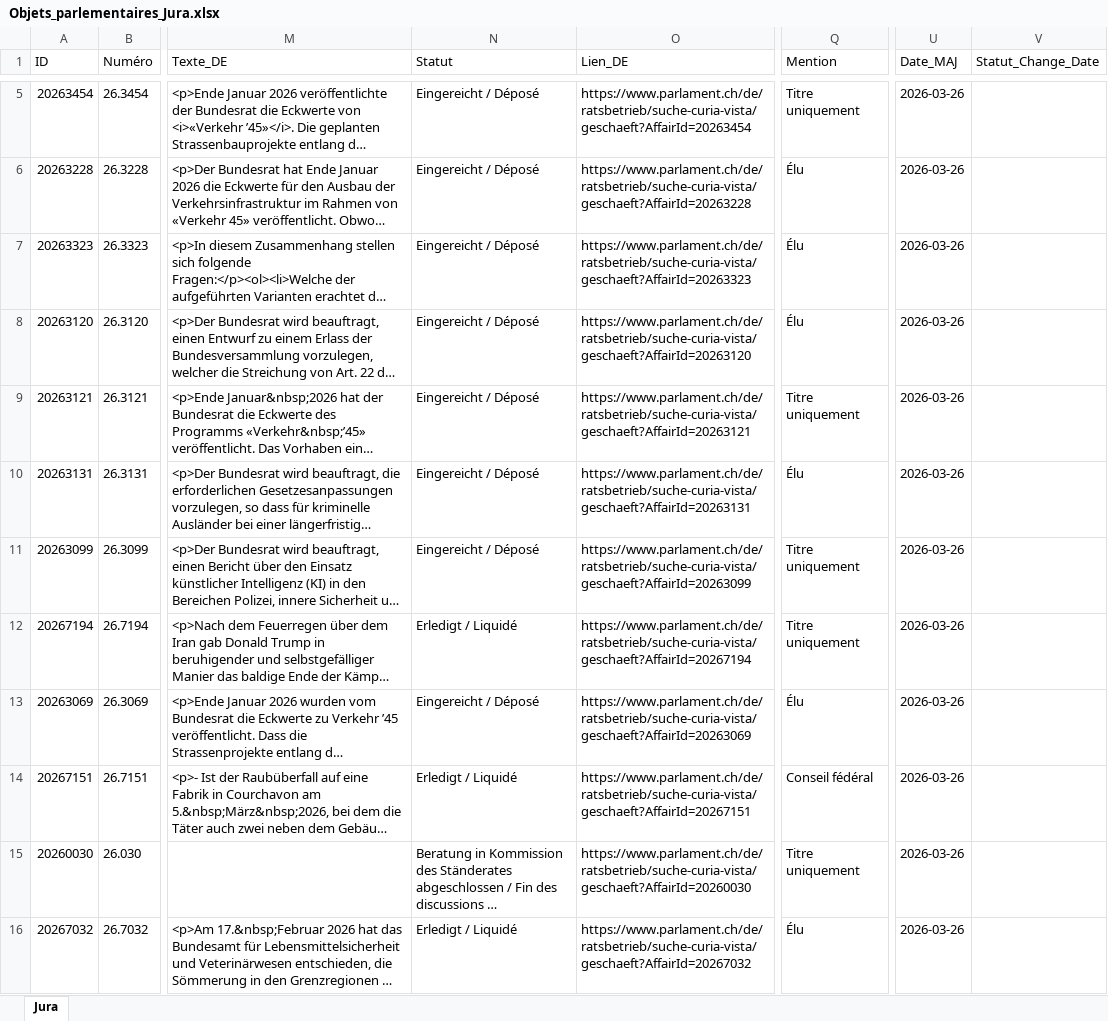
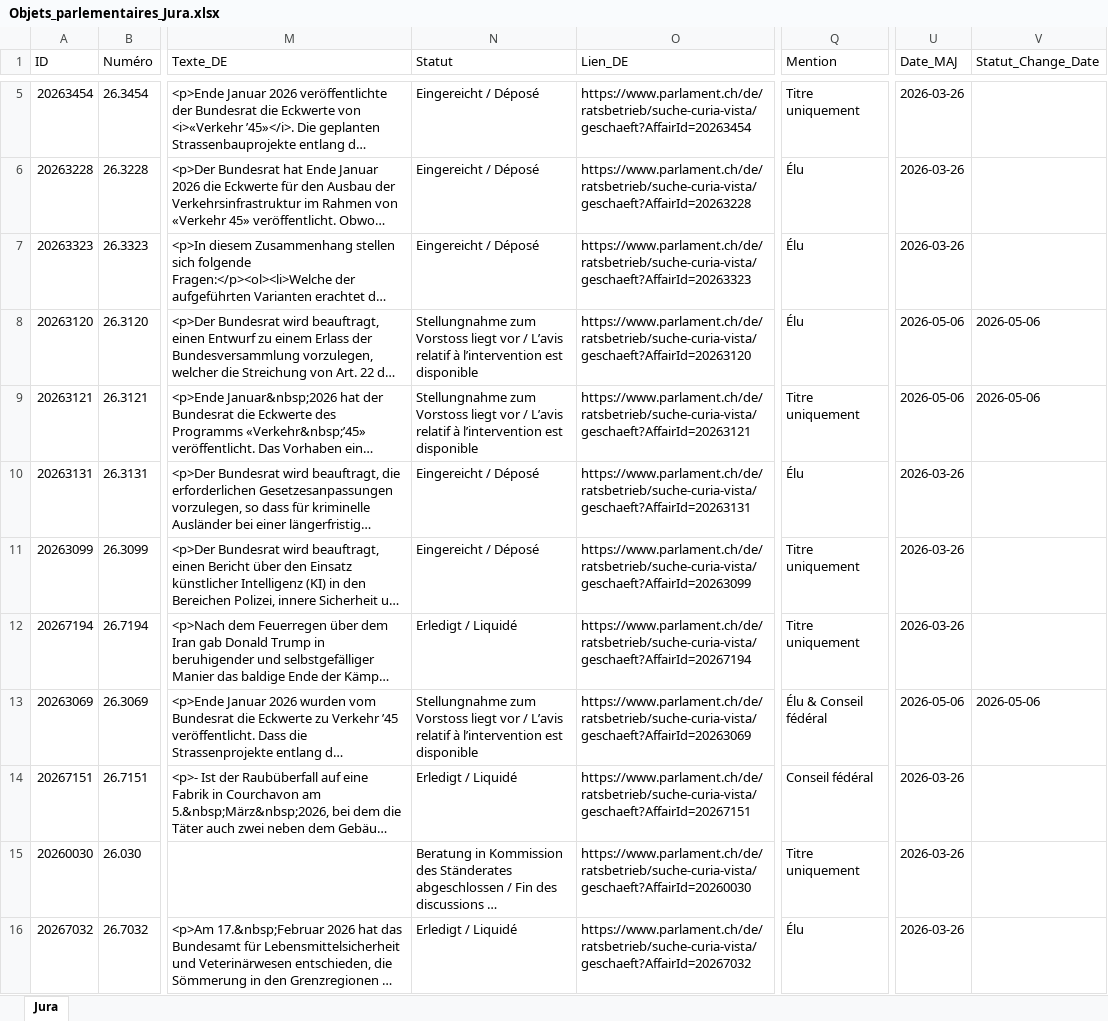
Before and after one commit to ArnaudBon20/JuraParlement, an Excel workbook: Objets_parlementaires_Jura.xlsx, sheet Jura, drawn as a sheet; only a part is shown, gaps mark what is left out; long unchanged cells end in …; values as stored, in another font and other column widths than the file's, no borders; table styles not drawn; the diff names each change by its address in the sheet, - before the commit and + after, or states it on an @@ line.

```diff
--- a/Objets_parlementaires_Jura.xlsx (sheet Jura)
+++ b/Objets_parlementaires_Jura.xlsx (sheet Jura)
-N8:N9 (Statut): Eingereicht / Déposé
+N8:N9 (Statut): Stellungnahme zum Vorstoss liegt vor / L’avis relatif à l’intervention est disponible
-U8:U9 (Date_MAJ): 2026-03-26
+U8:U9 (Date_MAJ): 2026-05-06
-V8:V9 (Statut_Change_Date): (empty)
+V8:V9 (Statut_Change_Date): 2026-05-06
-N13 (Statut): Eingereicht / Déposé
+N13 (Statut): Stellungnahme zum Vorstoss liegt vor / L’avis relatif à l’intervention est disponible
-Q13 (Mention): Élu
+Q13 (Mention): Élu & Conseil fédéral
-U13 (Date_MAJ): 2026-03-26
+U13 (Date_MAJ): 2026-05-06
-V13 (Statut_Change_Date): (empty)
+V13 (Statut_Change_Date): 2026-05-06
```
Also changed, not shown: 1 other file.
